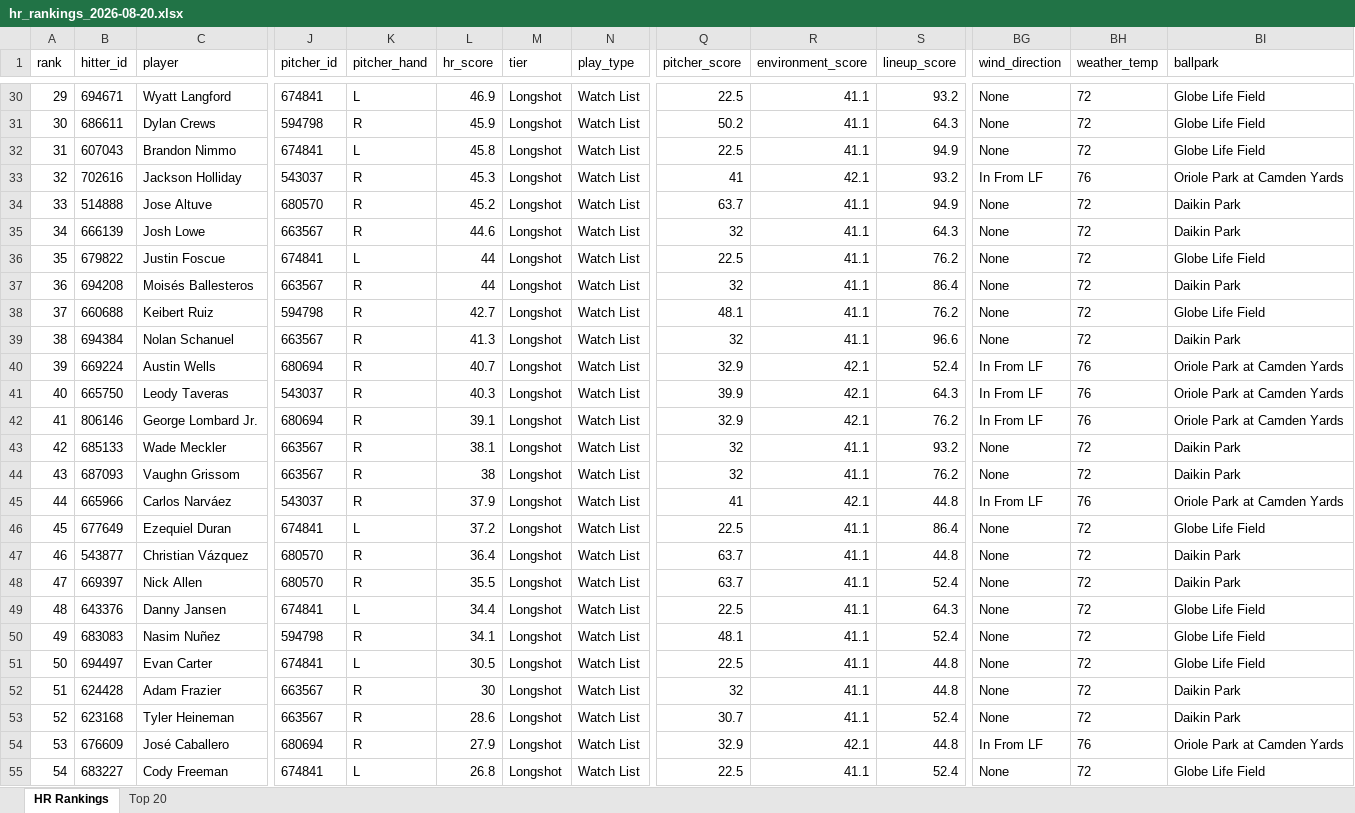
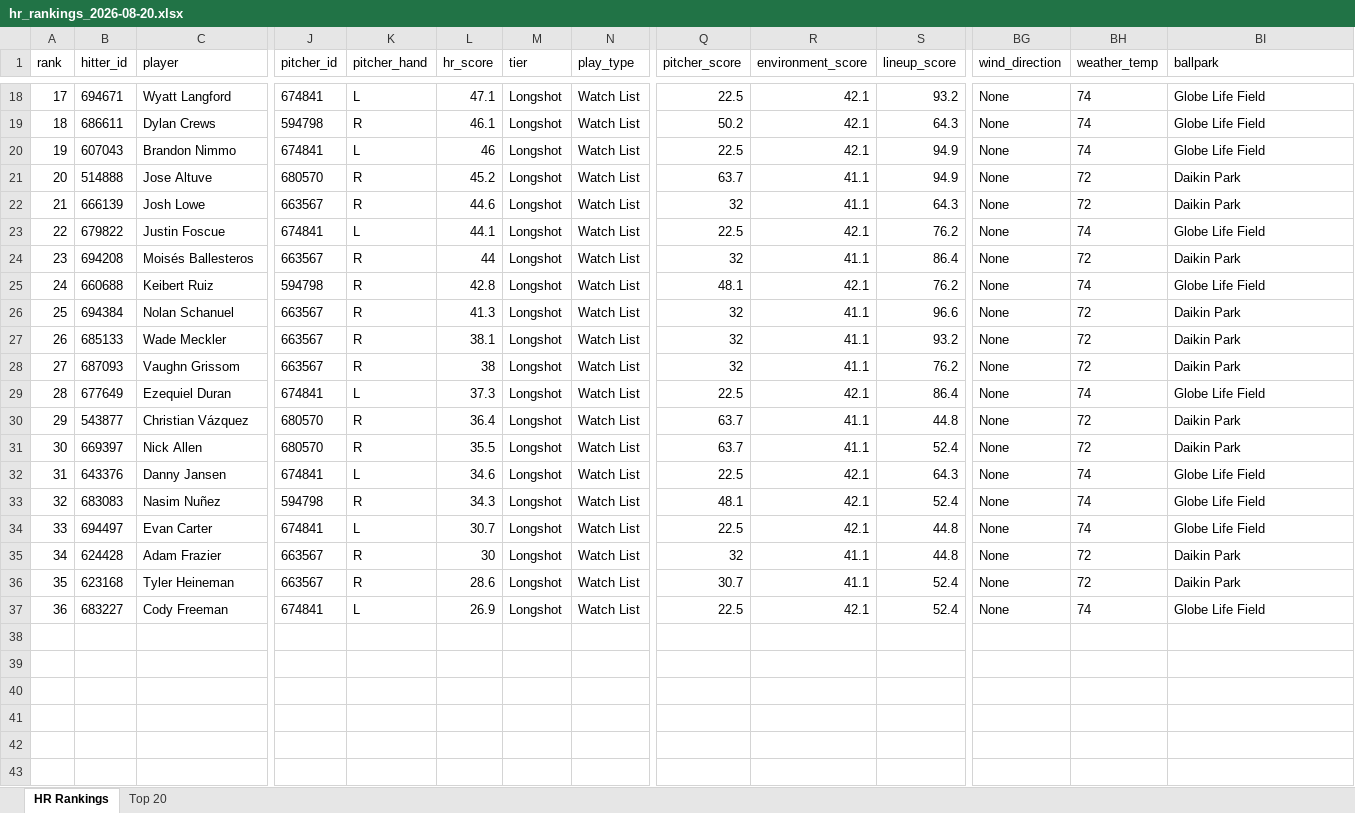
Before and after one commit to etbell28/barreliq, an Excel workbook: outputs/daily/hr_rankings_2026-08-20.xlsx, sheet HR Rankings, drawn as a sheet; only a part is shown, gaps mark what is left out; values as stored, in another font and other column widths than the file's, no borders; removed rows and columns are numbered as before the commit, all else as after; rows hold the shown columns only; the diff covers the shown part only; the diff names each change by its address in the sheet, - before the commit and + after, or states it on an @@ line.

```diff
--- a/outputs/daily/hr_rankings_2026-08-20.xlsx (sheet HR Rankings)
+++ b/outputs/daily/hr_rankings_2026-08-20.xlsx (sheet HR Rankings)
@@ column A (rank) renumbered from row 4 down @@
-L18 (hr_score): 46.9
+L18 (hr_score): 47.1
-R18:R20 (environment_score): 41.1
+R18:R20 (environment_score): 42.1
-BH18:BH20 (weather_temp): 72
+BH18:BH20 (weather_temp): 74
-L19 (hr_score): 45.9
+L19 (hr_score): 46.1
-L20 (hr_score): 45.8
+L20 (hr_score): 46
-row 33: 32 | 702616 | Jackson Holliday | 543037 | R | 45.3 | Longshot | Watch List | 41 | 42.1 | 93.2 | In From LF | 76 | Oriole Park at Camden Yards
-L23 (hr_score): 44
+L23 (hr_score): 44.1
-R23 (environment_score): 41.1
+R23 (environment_score): 42.1
-BH23 (weather_temp): 72
+BH23 (weather_temp): 74
-L25 (hr_score): 42.7
+L25 (hr_score): 42.8
-R25 (environment_score): 41.1
+R25 (environment_score): 42.1
-BH25 (weather_temp): 72
+BH25 (weather_temp): 74
-row 40: 39 | 669224 | Austin Wells | 680694 | R | 40.7 | Longshot | Watch List | 32.9 | 42.1 | 52.4 | In From LF | 76 | Oriole Park at Camden Yards
-row 41: 40 | 665750 | Leody Taveras | 543037 | R | 40.3 | Longshot | Watch List | 39.9 | 42.1 | 64.3 | In From LF | 76 | Oriole Park at Camden Yards
-row 42: 41 | 806146 | George Lombard Jr. | 680694 | R | 39.1 | Longshot | Watch List | 32.9 | 42.1 | 76.2 | In From LF | 76 | Oriole Park at Camden Yards
-row 45: 44 | 665966 | Carlos Narváez | 543037 | R | 37.9 | Longshot | Watch List | 41 | 42.1 | 44.8 | In From LF | 76 | Oriole Park at Camden Yards
-L29 (hr_score): 37.2
+L29 (hr_score): 37.3
-R29 (environment_score): 41.1
+R29 (environment_score): 42.1
-BH29 (weather_temp): 72
+BH29 (weather_temp): 74
-L32 (hr_score): 34.4
+L32 (hr_score): 34.6
-R32:R34 (environment_score): 41.1
+R32:R34 (environment_score): 42.1
-BH32:BH34 (weather_temp): 72
+BH32:BH34 (weather_temp): 74
-L33 (hr_score): 34.1
+L33 (hr_score): 34.3
-L34 (hr_score): 30.5
+L34 (hr_score): 30.7
-row 54: 53 | 676609 | José Caballero | 680694 | R | 27.9 | Longshot | Watch List | 32.9 | 42.1 | 44.8 | In From LF | 76 | Oriole Park at Camden Yards
-L37 (hr_score): 26.8
+L37 (hr_score): 26.9
-R37 (environment_score): 41.1
+R37 (environment_score): 42.1
-BH37 (weather_temp): 72
+BH37 (weather_temp): 74
```
Also changed, not shown: 1 added row, 13 removed rows and 21 edited cells elsewhere in this sheet, sheet Top 20, outputs/daily/hr_rankings_2026-08-20_remaining.xlsx, outputs/hr_rankings.xlsx, 13 other files.
